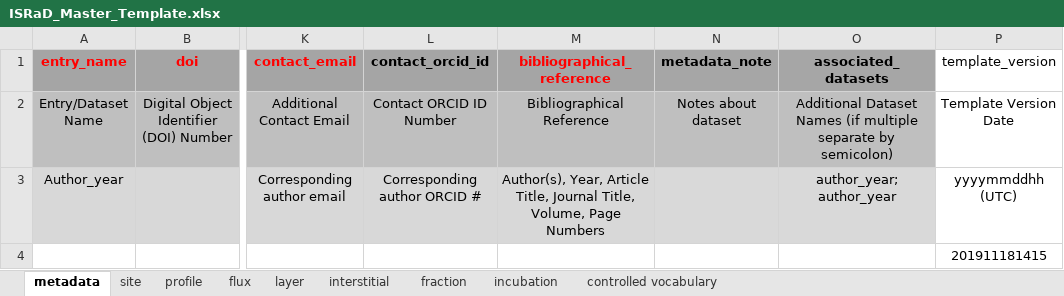
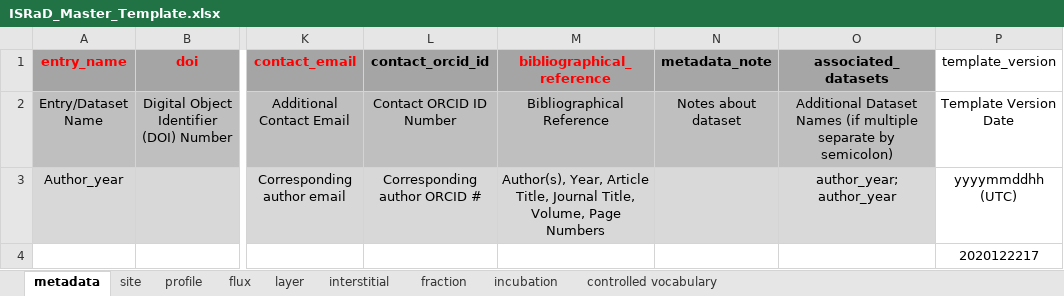
Before and after one commit to cran/ISRaD, an Excel workbook: inst/extdata/ISRaD_Master_Template.xlsx, sheet metadata, drawn as a sheet; only a part is shown, gaps mark what is left out; values as stored, in another font and other column widths than the file's, no borders; the diff names each change by its address in the sheet, - before the commit and + after, or states it on an @@ line.

```diff
--- a/inst/extdata/ISRaD_Master_Template.xlsx (sheet metadata)
+++ b/inst/extdata/ISRaD_Master_Template.xlsx (sheet metadata)
-P4 (template_version): 201911181415
+P4 (template_version): 2020122217
```
Also changed, not shown: sheet controlled vocabulary, inst/extdata/ISRaD_Extra_Info.xlsx, inst/extdata/ISRaD_Template_Info.xlsx, 32 other files.
